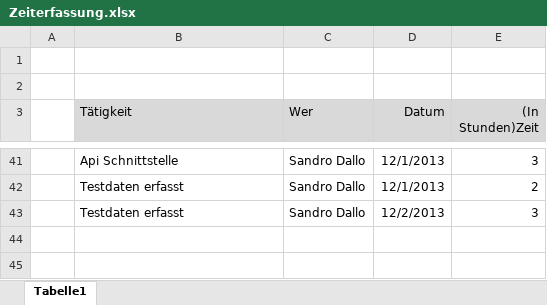
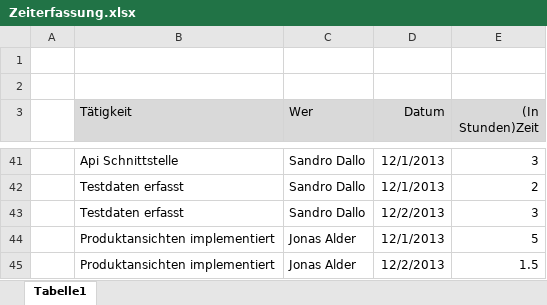
Before and after one commit to nuerscht/LFH, an Excel workbook: doc/02 Organisation/Zeiterfassung.xlsx, sheet Tabelle1, drawn as a sheet; only a part is shown, gaps mark what is left out; values as stored, in another font and other column widths than the file's, no borders; the diff names each change by its address in the sheet, - before the commit and + after, or states it on an @@ line.

Commit message:
Zeiterfassung

```diff
--- a/doc/02 Organisation/Zeiterfassung.xlsx (sheet Tabelle1)
+++ b/doc/02 Organisation/Zeiterfassung.xlsx (sheet Tabelle1)
+row 44:  | Produktansichten implementiert | Jonas Alder | 12/1/2013 | 5
+row 45:  | Produktansichten implementiert | Jonas Alder | 12/2/2013 | 1.5
```
